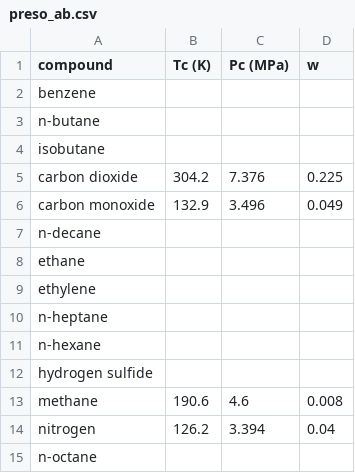
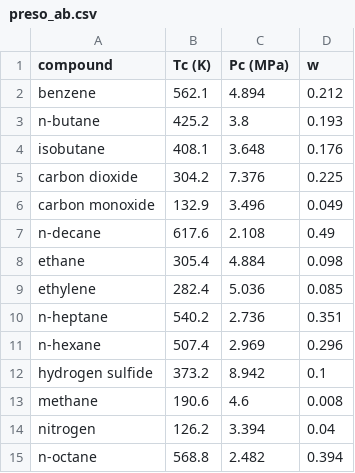
Before and after one commit to andreshyer/PREOS, a CSV file: preso_ab.csv, drawn as a sheet; only a part is shown; the diff covers the shown part only.

```diff
--- a/preso_ab.csv
+++ b/preso_ab.csv
@@ -1,15 +1,15 @@
 compound,Tc (K),Pc (MPa),w
-benzene,,,
-n-butane,,,
-isobutane,,,
+benzene,562.1,4.894,0.212
+n-butane,425.2,3.8,0.193
+isobutane,408.1,3.648,0.176
 carbon dioxide,304.2,7.376,0.225
 carbon monoxide,132.9,3.496,0.049
-n-decane,,,
-ethane,,,
-ethylene,,,
-n-heptane,,,
-n-hexane,,,
-hydrogen sulfide,,,
+n-decane,617.6,2.108,0.49
+ethane,305.4,4.884,0.098
+ethylene,282.4,5.036,0.085
+n-heptane,540.2,2.736,0.351
+n-hexane,507.4,2.969,0.296
+hydrogen sulfide,373.2,8.942,0.1
 methane,190.6,4.6,0.008
 nitrogen,126.2,3.394,0.04
-n-octane,,,
+n-octane,568.8,2.482,0.394
```
Also changed, not shown: 1 added row and 15 edited cells elsewhere in this file, binary_interaction.csv, 2 other files.
